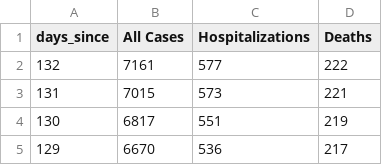
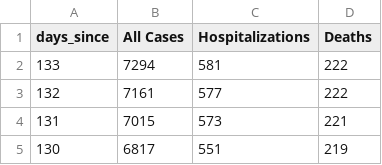
Before and after one commit to oxenfree/allegheny_corona_viz, a CSV file: input/allegheny_corona.csv, drawn as a sheet; only a part is shown; the shorter side is filled out with more unchanged rows.

Commit message:
adding new data

```diff
--- a/input/allegheny_corona.csv
+++ b/input/allegheny_corona.csv
@@ -1,2 +1,3 @@
 days_since,All Cases,Hospitalizations,Deaths
+133,7294,581,222
 132,7161,577,222
```
Also changed, not shown: 4 other files.
